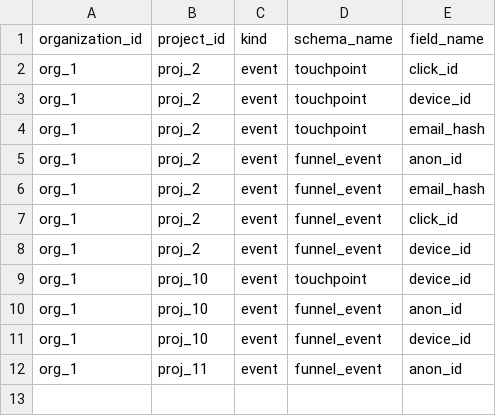
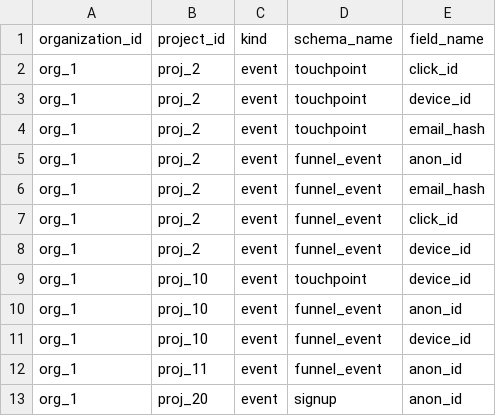
Before and after one commit to yarivluts/smart-marketing, a CSV file: packages/dbt-transform/dbt/seeds/schema_identity_fields.csv, drawn as a sheet; the diff names each change by its address in the sheet, - before the commit and + after, or states it on an @@ line.

```diff
--- a/packages/dbt-transform/dbt/seeds/schema_identity_fields.csv
+++ b/packages/dbt-transform/dbt/seeds/schema_identity_fields.csv
+row 13: org_1 | proj_20 | event | signup | anon_id
```
Also changed, not shown: packages/dbt-transform/dbt/seeds/raw_records.csv, 36 other files.
